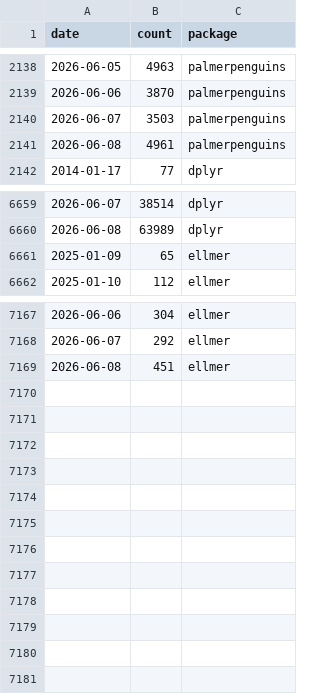
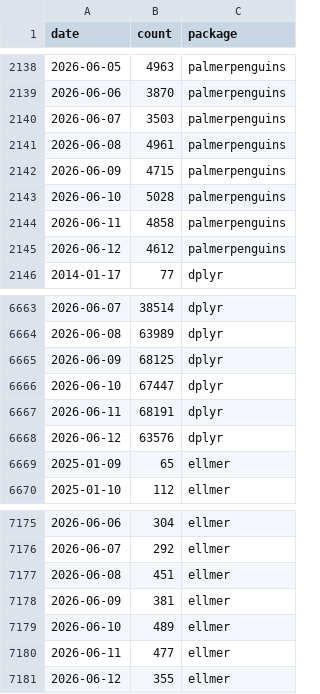
Before and after one commit to BioDataSage/fair25_metrics, a TSV file: metricminer_data/cran/cran.tsv, drawn as a sheet; only a part is shown, gaps mark what is left out; the diff names each change by its address in the sheet, - before the commit and + after, or states it on an @@ line.

```diff
--- a/metricminer_data/cran/cran.tsv
+++ b/metricminer_data/cran/cran.tsv
+row 2142: 2026-06-09 | 4715 | palmerpenguins
+row 2143: 2026-06-10 | 5028 | palmerpenguins
+row 2144: 2026-06-11 | 4858 | palmerpenguins
+row 2145: 2026-06-12 | 4612 | palmerpenguins
+row 6665: 2026-06-09 | 68125 | dplyr
+row 6666: 2026-06-10 | 67447 | dplyr
+row 6667: 2026-06-11 | 68191 | dplyr
+row 6668: 2026-06-12 | 63576 | dplyr
+row 7178: 2026-06-09 | 381 | ellmer
+row 7179: 2026-06-10 | 489 | ellmer
+row 7180: 2026-06-11 | 477 | ellmer
+row 7181: 2026-06-12 | 355 | ellmer
```
